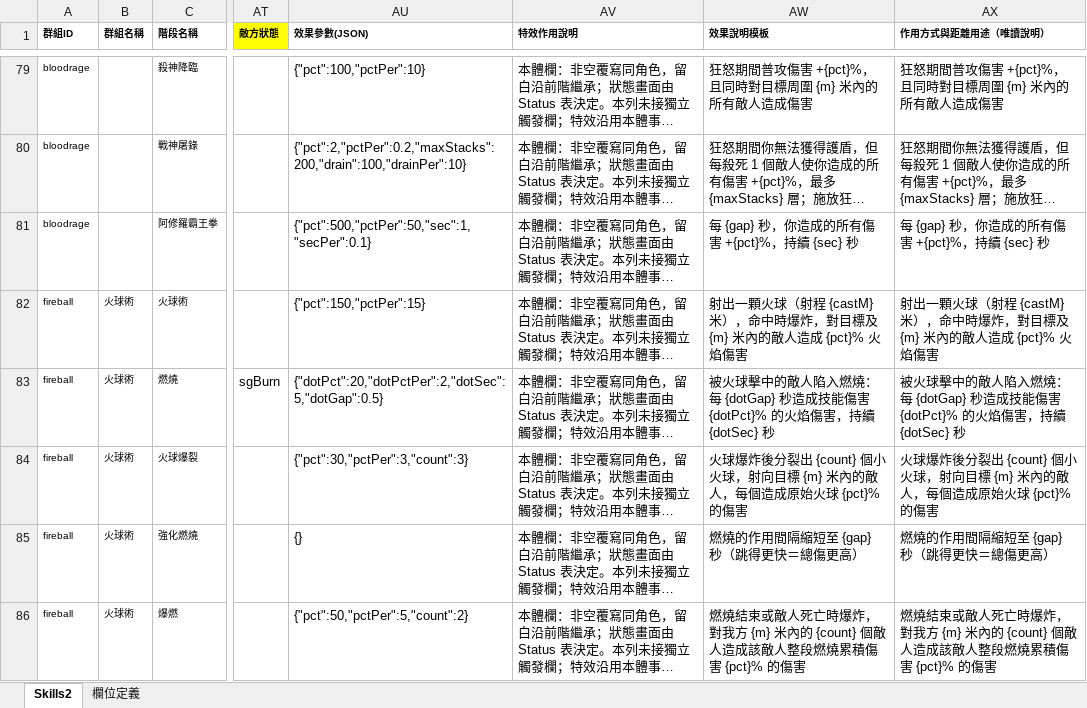
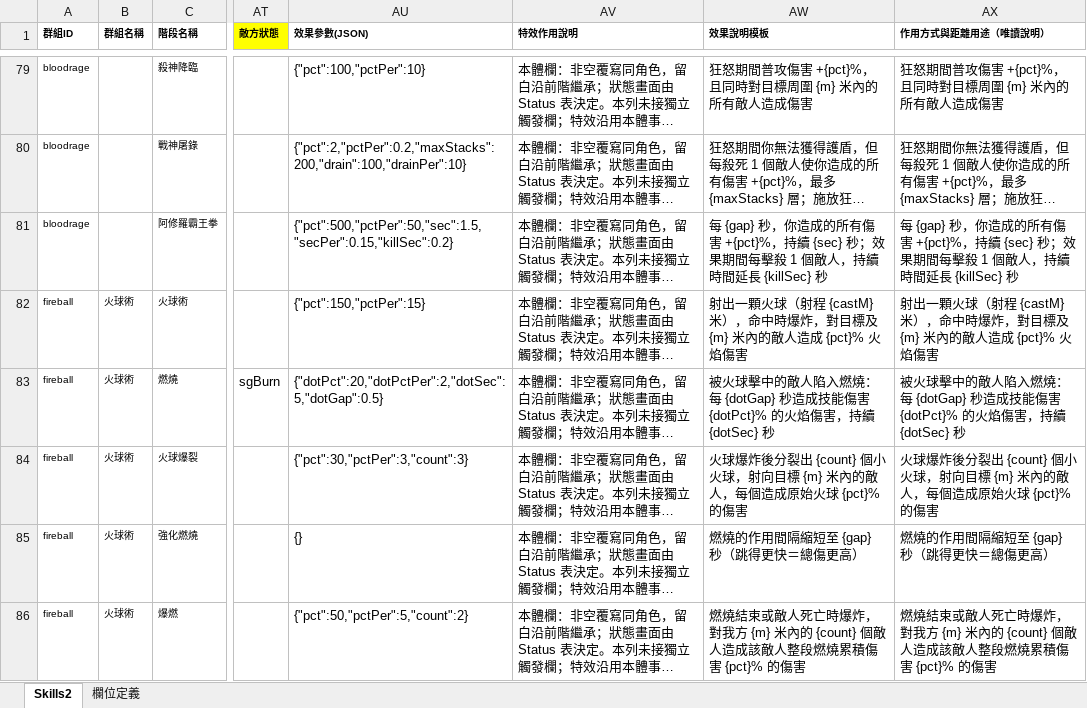
Before and after one commit to myKOF/Idle-RPG, an Excel workbook: config/Excel/Skills2.xlsx, sheet Skills2, drawn as a sheet; only a part is shown, gaps mark what is left out; long unchanged cells end in …; values as stored, in another font and other column widths than the file's, no borders; the diff names each change by its address in the sheet, - before the commit and + after, or states it on an @@ line.

```diff
--- a/config/Excel/Skills2.xlsx (sheet Skills2)
+++ b/config/Excel/Skills2.xlsx (sheet Skills2)
-AU81 (效果參數(JSON)): {"pct":500,"pctPer":50,"sec":1,"secPer":0.1}
+AU81 (效果參數(JSON)): {"pct":500,"pctPer":50,"sec":1.5,"secPer":0.15,"killSec":0.2}
-AW81 (效果說明模板): …續 {sec} 秒
+AW81 (效果說明模板): …續 {sec} 秒；效果期間每擊殺 1 個敵人，持續時間延長 {killSec} 秒
-AX81 (作用方式與距離用途（唯讀說明）): …續 {sec} 秒
+AX81 (作用方式與距離用途（唯讀說明）): …續 {sec} 秒；效果期間每擊殺 1 個敵人，持續時間延長 {killSec} 秒
```
Also changed, not shown: 7 other files.
